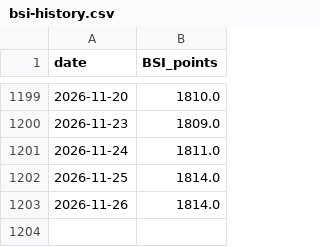
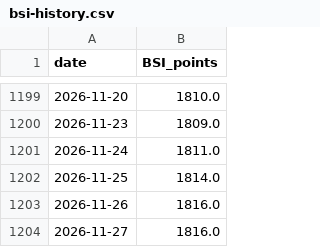
Before and after one commit to zeng16180-sudo/bulk-flow, a CSV file: site/bsi-history.csv, drawn as a sheet; only a part is shown, gaps mark what is left out.

```diff
--- a/site/bsi-history.csv
+++ b/site/bsi-history.csv
@@ -1202,2 +1202,3 @@ date,BSI_points
 2026-11-25,1814.0
-2026-11-26,1814.0
+2026-11-26,1816.0
+2026-11-27,1816.0
```
Also changed, not shown: site/bci-history.csv, site/bdi-history.csv, 12 other files.
